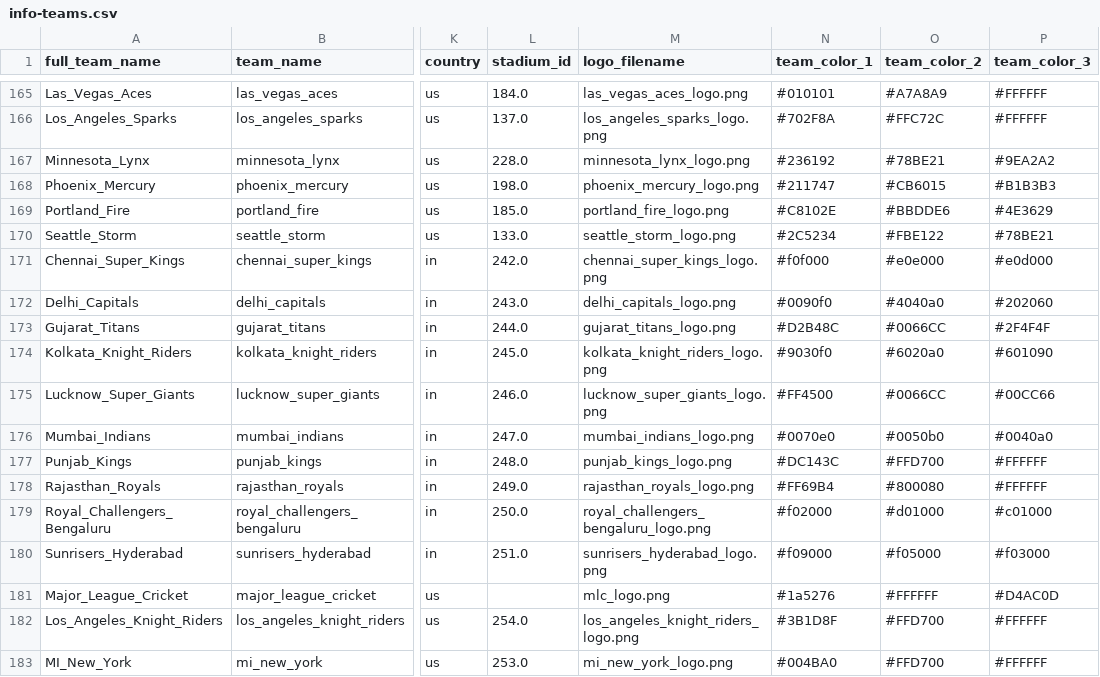
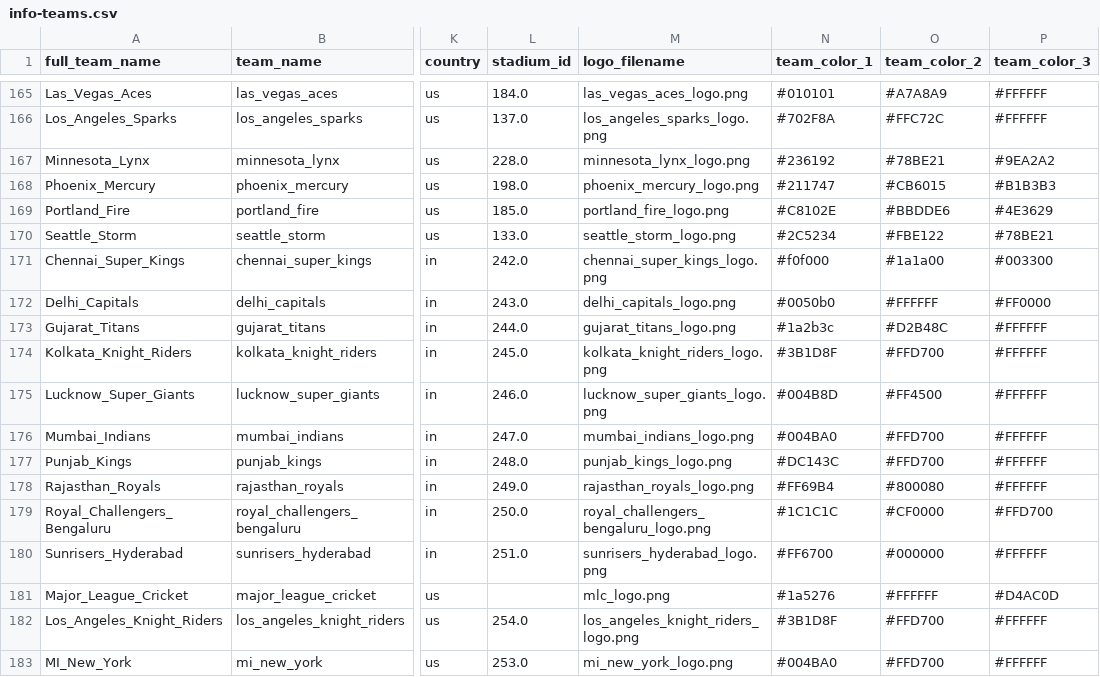
Before and after one commit to pbertain/sportspuff-v6, a CSV file: info-teams.csv, drawn as a sheet; only a part is shown, gaps mark what is left out; the diff names each change by its address in the sheet, - before the commit and + after, or states it on an @@ line.

Commit message:
Fix team name shortening, IPL color readability, MLS standings fetch
- Add San Diego, Kansas City, Tampa Bay, St. Louis, etc. to city
  abbreviation map. Remove fallback that truncated to last 2 words
  (caused "Diego Padres", "City Royals")
- Fix IPL team colors for readability: CSK dark text on yellow,
  KKR gold on purple, MI gold on blue, RCB red on black, SRH black
  on orange, etc. All now have sufficient contrast
- MLS standings: try both scores and schedule endpoints to get team
  records (scores/today may have no games on off days)

```diff
--- a/info-teams.csv
+++ b/info-teams.csv
-O171 (team_color_2): #e0e000
+O171 (team_color_2): #1a1a00
-P171 (team_color_3): #e0d000
+P171 (team_color_3): #003300
-N172 (team_color_1): #0090f0
+N172 (team_color_1): #0050b0
-O172 (team_color_2): #4040a0
+O172 (team_color_2): #FFFFFF
-P172 (team_color_3): #202060
+P172 (team_color_3): #FF0000
-N173 (team_color_1): #D2B48C
+N173 (team_color_1): #1a2b3c
-O173 (team_color_2): #0066CC
+O173 (team_color_2): #D2B48C
-P173 (team_color_3): #2F4F4F
+P173 (team_color_3): #FFFFFF
-N174 (team_color_1): #9030f0
+N174 (team_color_1): #3B1D8F
-O174 (team_color_2): #6020a0
+O174 (team_color_2): #FFD700
-P174 (team_color_3): #601090
+P174 (team_color_3): #FFFFFF
-N175 (team_color_1): #FF4500
+N175 (team_color_1): #004B8D
-O175 (team_color_2): #0066CC
+O175 (team_color_2): #FF4500
-P175 (team_color_3): #00CC66
+P175 (team_color_3): #FFFFFF
-N176 (team_color_1): #0070e0
+N176 (team_color_1): #004BA0
-O176 (team_color_2): #0050b0
+O176 (team_color_2): #FFD700
-P176 (team_color_3): #0040a0
+P176 (team_color_3): #FFFFFF
-N179 (team_color_1): #f02000
+N179 (team_color_1): #1C1C1C
-O179 (team_color_2): #d01000
+O179 (team_color_2): #CF0000
-P179 (team_color_3): #c01000
+P179 (team_color_3): #FFD700
-N180 (team_color_1): #f09000
+N180 (team_color_1): #FF6700
-O180 (team_color_2): #f05000
+O180 (team_color_2): #000000
-P180 (team_color_3): #f03000
+P180 (team_color_3): #FFFFFF
```
Also changed, not shown: 2 other files.
